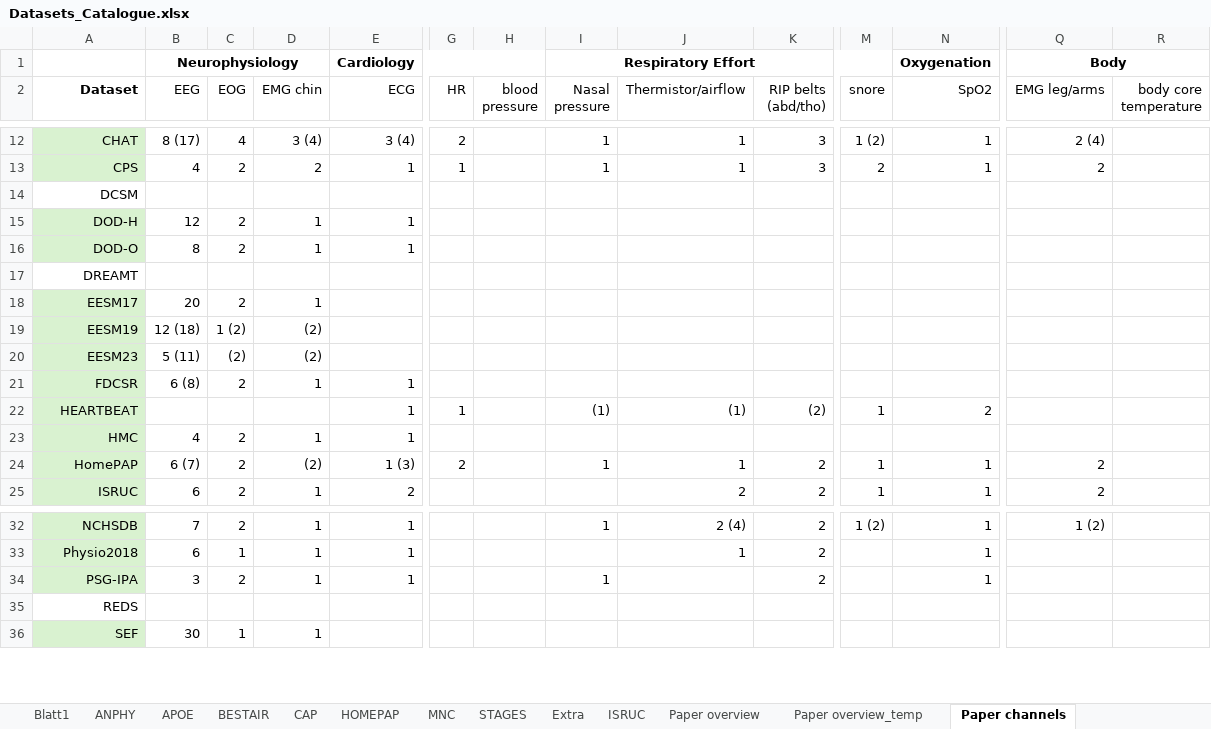
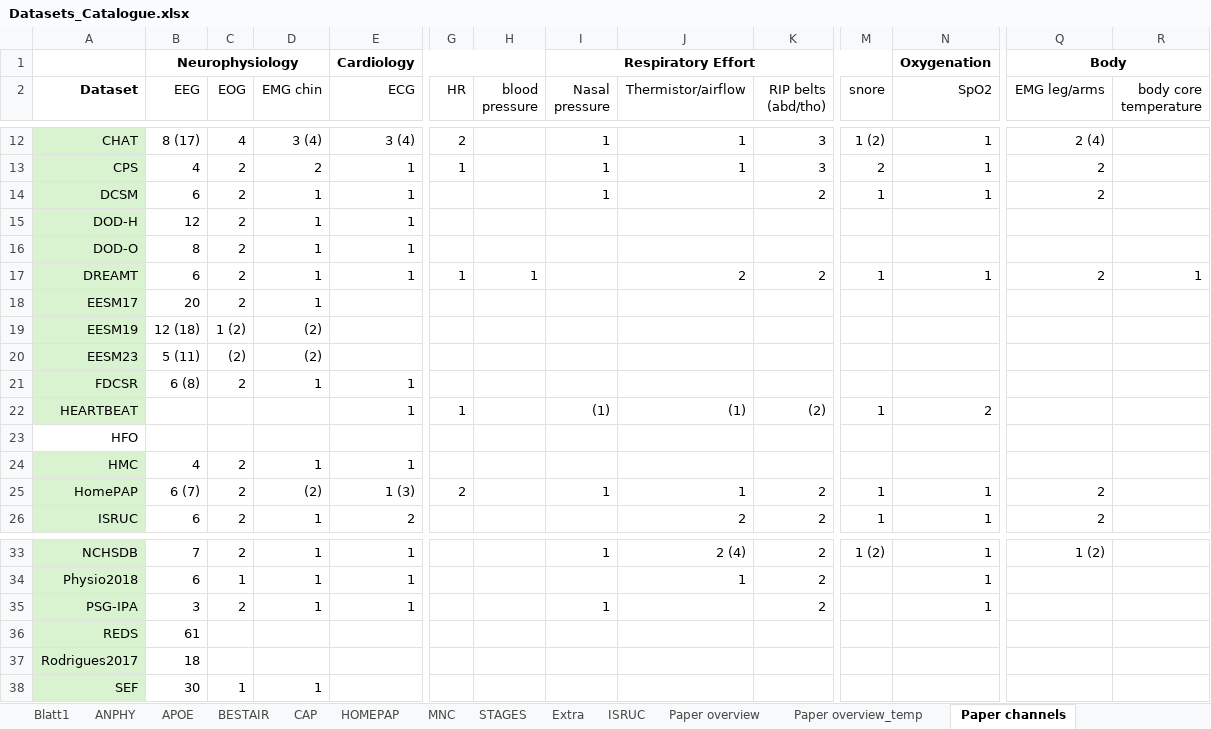
Before and after one commit to mtec-TUB/pillowcase, an Excel workbook: Datasets_Catalogue.xlsx, sheet Paper channels, drawn as a sheet; only a part is shown, gaps mark what is left out; values as stored, in another font and other column widths than the file's, no borders; addresses are those after the commit; rows hold the shown columns only; the diff covers the shown part only; the diff names each change by its address in the sheet, - before the commit and + after, or states it on an @@ line.

```diff
--- a/Datasets_Catalogue.xlsx (sheet Paper channels)
+++ b/Datasets_Catalogue.xlsx (sheet Paper channels)
-A14 fill: none
+A14 fill: #D9F2D0
-B14 (EEG): (empty)
+B14 (EEG): 6
-C14 (EOG): (empty)
+C14 (EOG): 2
-D14 (EMG chin): (empty)
+D14 (EMG chin): 1
-E14 (ECG): (empty)
+E14 (ECG): 1
-I14 (Nasal pressure): (empty)
+I14 (Nasal pressure): 1
-K14 (RIP belts (abd/tho)): (empty)
+K14 (RIP belts (abd/tho)): 2
-M14 (snore): (empty)
+M14 (snore): 1
-N14 (SpO2): (empty)
+N14 (SpO2): 1
-Q14 (EMG leg/arms): (empty)
+Q14 (EMG leg/arms): 2
-A17 fill: none
+A17 fill: #D9F2D0
-B17 (EEG): (empty)
+B17 (EEG): 6
-C17 (EOG): (empty)
+C17 (EOG): 2
-D17 (EMG chin): (empty)
+D17 (EMG chin): 1
-E17 (ECG): (empty)
+E17 (ECG): 1
-G17 (HR): (empty)
+G17 (HR): 1
-H17 (blood pressure): (empty)
+H17 (blood pressure): 1
-J17 (Thermistor/airflow): (empty)
+J17 (Thermistor/airflow): 2
-K17 (RIP belts (abd/tho)): (empty)
+K17 (RIP belts (abd/tho)): 2
-M17 (snore): (empty)
+M17 (snore): 1
-N17 (SpO2): (empty)
+N17 (SpO2): 1
-Q17 (EMG leg/arms): (empty)
+Q17 (EMG leg/arms): 2
-R17 (body core temperature): (empty)
+R17 (body core temperature): 1
+row 23: HFO
-A36 fill: none
+A36 fill: #D9F2D0
-B36 (EEG): (empty)
+B36 (EEG): 61
+row 37: Rodrigues2017 | 18
```
Also changed, not shown: 1 edited cell elsewhere in this sheet, sheet Paper overview.
